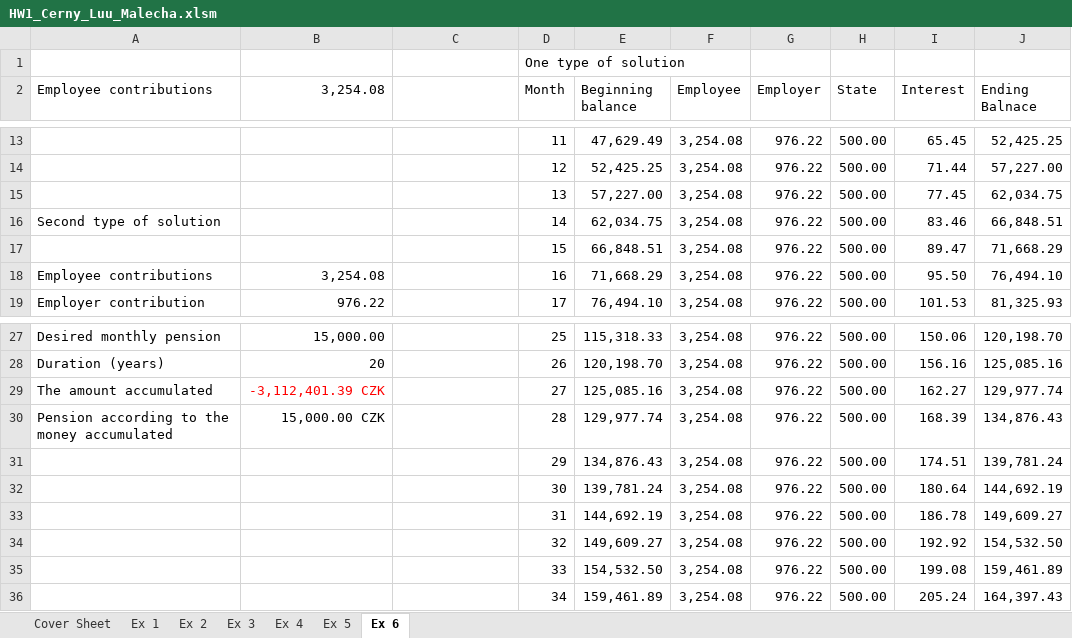
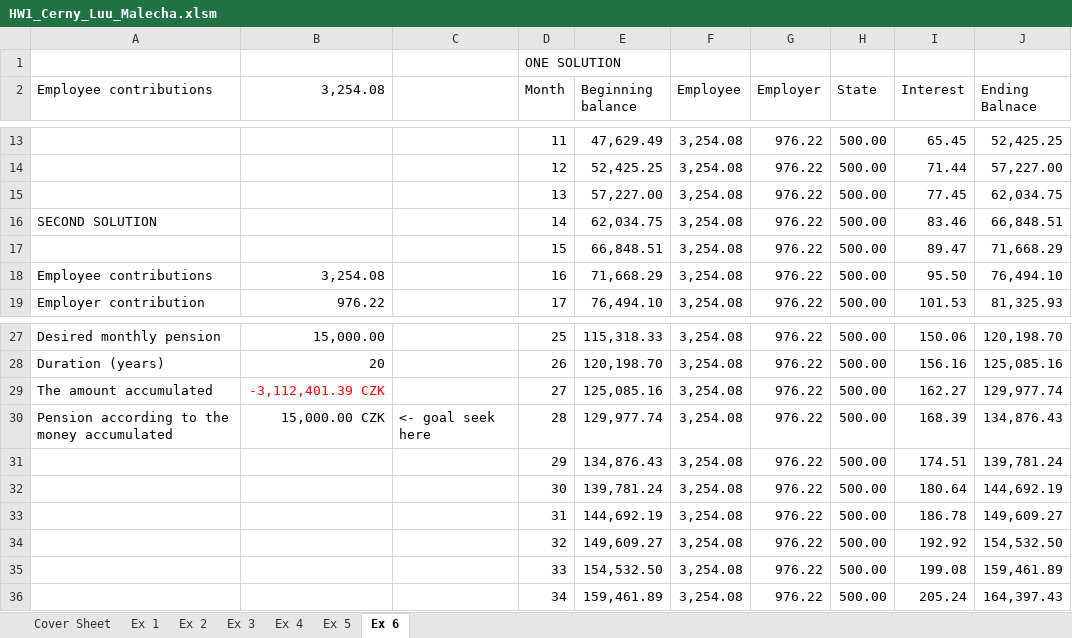
Before and after one commit to luutomas/financial-modelling-with-VBA, an Excel workbook: HW1_Cerny_Luu_Malecha.xlsm, sheet Ex 6, drawn as a sheet; only a part is shown, gaps mark what is left out; values as stored, in another font and other column widths than the file's, no borders; the diff names each change by its address in the sheet, - before the commit and + after, or states it on an @@ line.

```diff
--- a/HW1_Cerny_Luu_Malecha.xlsm (sheet Ex 6)
+++ b/HW1_Cerny_Luu_Malecha.xlsm (sheet Ex 6)
-D1 (Month): One type of solution
+D1 (Month): ONE SOLUTION
-A16 (Employee contributions): Second type of solution
+A16 (Employee contributions): SECOND SOLUTION
-C30: (empty)
+C30: <- goal seek here
```
Also changed, not shown: sheet Ex 4, sheet Ex 1, charts or pictures.
